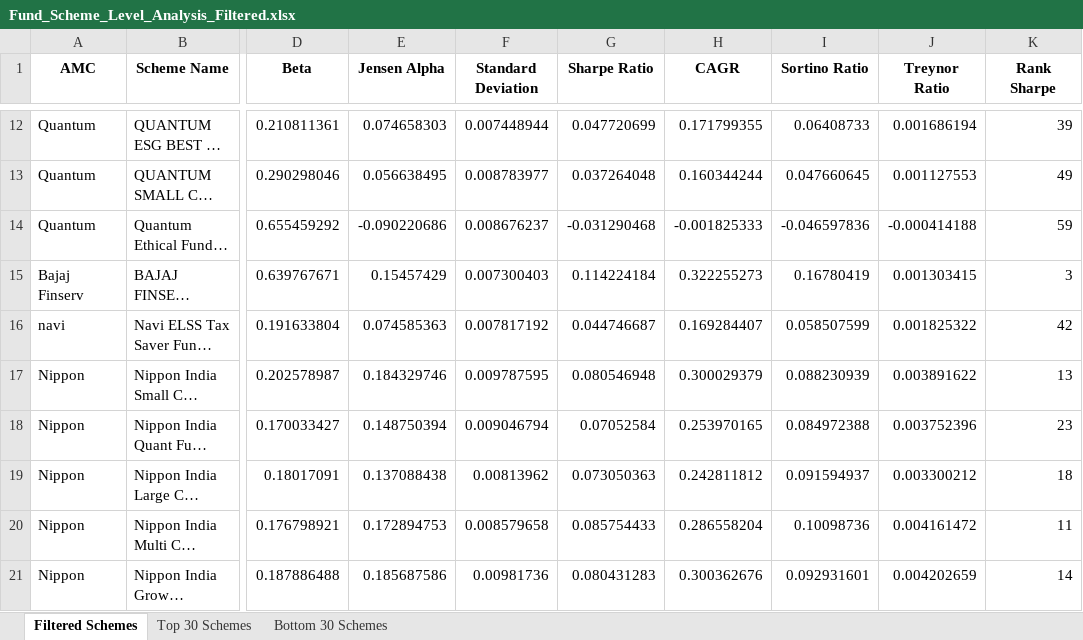
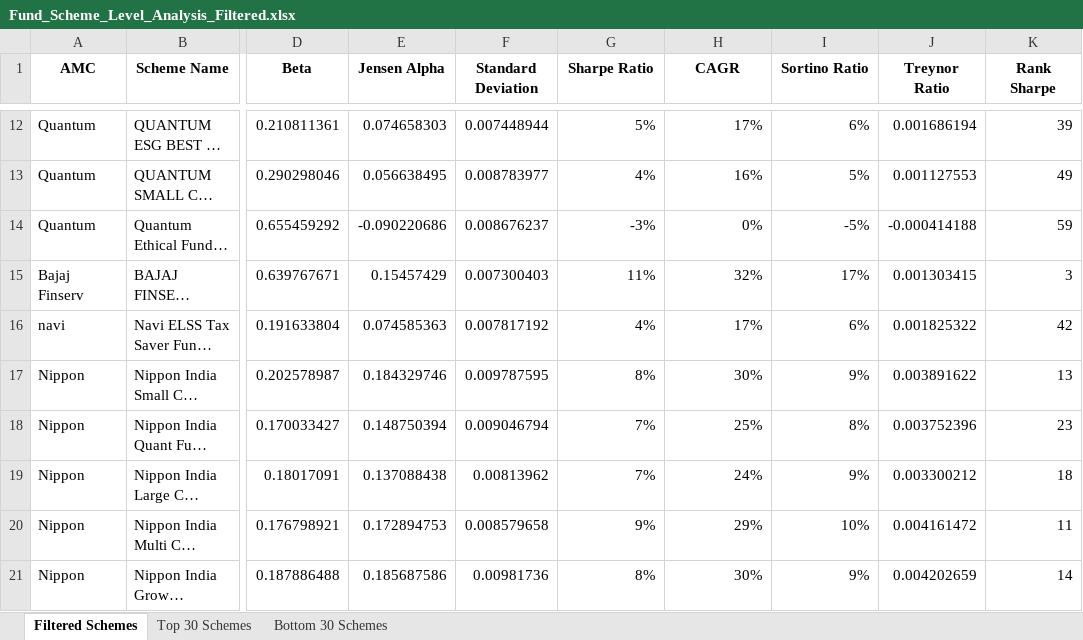
Before and after one commit to Ankyytt/SToks, an Excel workbook: Fund_Scheme_Level_Analysis_Filtered.xlsx, sheet Filtered Schemes, drawn as a sheet; only a part is shown, gaps mark what is left out; long unchanged cells end in …; values as stored, in another font and other column widths than the file's, no borders; the diff covers the shown part only; the diff names each change by its address in the sheet, - before the commit and + after, or states it on an @@ line.

```diff
--- a/Fund_Scheme_Level_Analysis_Filtered.xlsx (sheet Filtered Schemes)
+++ b/Fund_Scheme_Level_Analysis_Filtered.xlsx (sheet Filtered Schemes)
-G12 (Sharpe Ratio): 0.047720699
+G12 (Sharpe Ratio): 5%
-H12 (CAGR): 0.171799355
+H12 (CAGR): 17%
-I12 (Sortino Ratio): 0.06408733
+I12 (Sortino Ratio): 6%
-G13 (Sharpe Ratio): 0.037264048
+G13 (Sharpe Ratio): 4%
-H13 (CAGR): 0.160344244
+H13 (CAGR): 16%
-I13 (Sortino Ratio): 0.047660645
+I13 (Sortino Ratio): 5%
-G14 (Sharpe Ratio): -0.031290468
+G14 (Sharpe Ratio): -3%
-H14 (CAGR): -0.001825333
+H14 (CAGR): 0%
-I14 (Sortino Ratio): -0.046597836
+I14 (Sortino Ratio): -5%
-G15 (Sharpe Ratio): 0.114224184
+G15 (Sharpe Ratio): 11%
-H15 (CAGR): 0.322255273
+H15 (CAGR): 32%
-I15 (Sortino Ratio): 0.16780419
+I15 (Sortino Ratio): 17%
-G16 (Sharpe Ratio): 0.044746687
+G16 (Sharpe Ratio): 4%
-H16 (CAGR): 0.169284407
+H16 (CAGR): 17%
-I16 (Sortino Ratio): 0.058507599
+I16 (Sortino Ratio): 6%
-G17 (Sharpe Ratio): 0.080546948
+G17 (Sharpe Ratio): 8%
-H17 (CAGR): 0.300029379
+H17 (CAGR): 30%
-I17 (Sortino Ratio): 0.088230939
+I17 (Sortino Ratio): 9%
-G18 (Sharpe Ratio): 0.07052584
+G18 (Sharpe Ratio): 7%
-H18 (CAGR): 0.253970165
+H18 (CAGR): 25%
-I18 (Sortino Ratio): 0.084972388
+I18 (Sortino Ratio): 8%
-G19 (Sharpe Ratio): 0.073050363
+G19 (Sharpe Ratio): 7%
-H19 (CAGR): 0.242811812
+H19 (CAGR): 24%
-I19 (Sortino Ratio): 0.091594937
+I19 (Sortino Ratio): 9%
-G20 (Sharpe Ratio): 0.085754433
+G20 (Sharpe Ratio): 9%
-H20 (CAGR): 0.286558204
+H20 (CAGR): 29%
-I20 (Sortino Ratio): 0.10098736
+I20 (Sortino Ratio): 10%
-G21 (Sharpe Ratio): 0.080431283
+G21 (Sharpe Ratio): 8%
-H21 (CAGR): 0.300362676
+H21 (CAGR): 30%
-I21 (Sortino Ratio): 0.092931601
+I21 (Sortino Ratio): 9%
```
Also changed, not shown: 150 edited cells elsewhere in this sheet, 1 other file.
